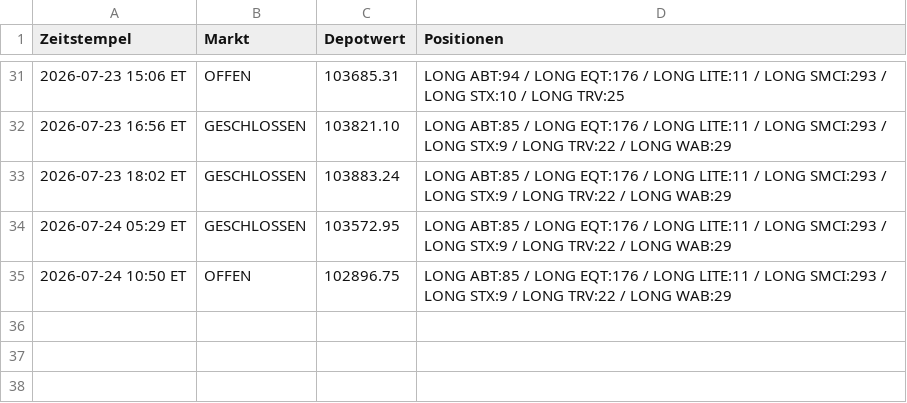
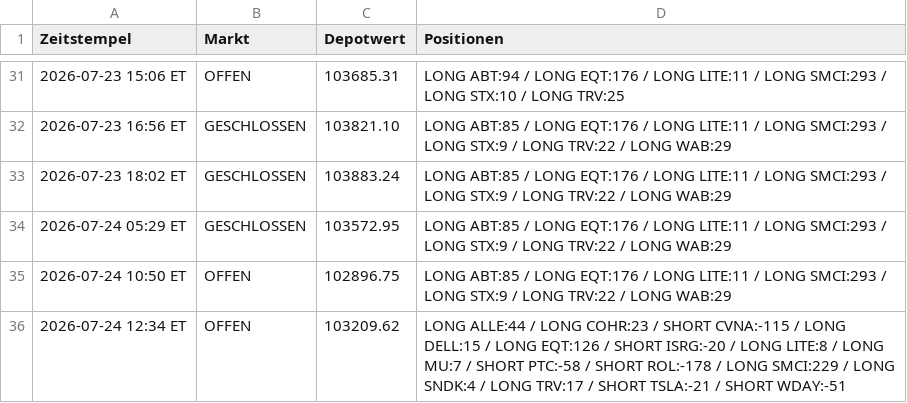
Before and after one commit to PatrickGerisch/NewsBot, a CSV file: news_bot_alpaca_runs.csv, drawn as a sheet; only a part is shown, gaps mark what is left out.

```diff
--- a/news_bot_alpaca_runs.csv
+++ b/news_bot_alpaca_runs.csv
@@ -35 +35,2 @@ Zeitstempel,Markt,Depotwert,Positionen
 2026-07-24 10:50 ET,OFFEN,102896.75,LONG ABT:85 / LONG EQT:176 / LONG LITE:11 / LONG SMCI:293 / LONG STX:9 / LONG TRV:22 / LONG WAB:29
+2026-07-24 12:34 ET,OFFEN,103209.62,LONG ALLE:44 / LONG COHR:23 / SHORT CVNA:-115 / LONG DELL:15 / LONG EQT:126 / SHORT ISRG:-20 / LONG LITE:8 / LONG MU:7 / SHORT PTC:-58 / SHORT ROL:-178 / LONG SMCI:229 / LONG SNDK:4 / LONG TRV:17 / SHORT TSLA:-21 / SHORT WDAY:-51
```
Also changed, not shown: bot_history.csv, news_bot_features.csv, 14 other files.
